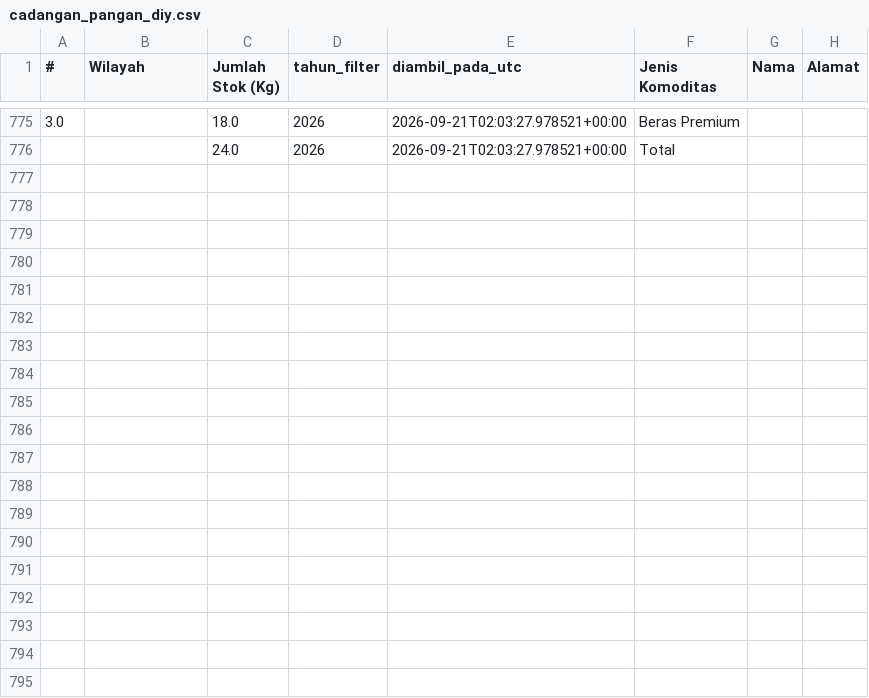
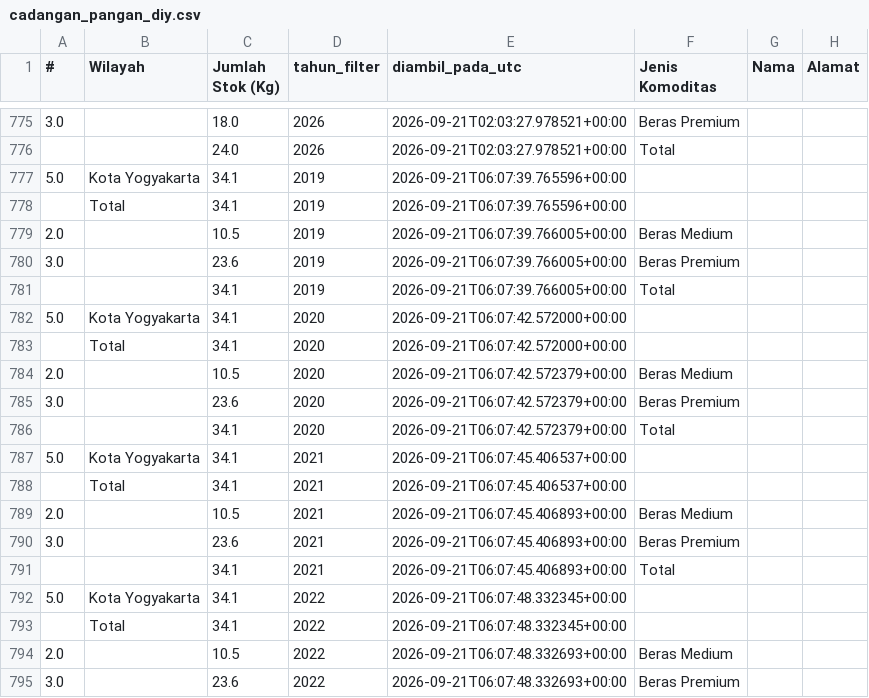
Before and after one commit to mrafiraamadhan/sigap-pangan-diy, a CSV file: data/cadangan_pangan_diy.csv, drawn as a sheet; only a part is shown, gaps mark what is left out; the diff covers the shown part only.

```diff
--- a/data/cadangan_pangan_diy.csv
+++ b/data/cadangan_pangan_diy.csv
@@ -776 +776,20 @@
 ,,24.0,2026,2026-09-21T02:03:27.978521+00:00,Total,,
+5.0,Kota Yogyakarta,34.1,2019,2026-09-21T06:07:39.765596+00:00,,,
+,Total,34.1,2019,2026-09-21T06:07:39.765596+00:00,,,
+2.0,,10.5,2019,2026-09-21T06:07:39.766005+00:00,Beras Medium,,
+3.0,,23.6,2019,2026-09-21T06:07:39.766005+00:00,Beras Premium,,
+,,34.1,2019,2026-09-21T06:07:39.766005+00:00,Total,,
+5.0,Kota Yogyakarta,34.1,2020,2026-09-21T06:07:42.572000+00:00,,,
+,Total,34.1,2020,2026-09-21T06:07:42.572000+00:00,,,
+2.0,,10.5,2020,2026-09-21T06:07:42.572379+00:00,Beras Medium,,
+3.0,,23.6,2020,2026-09-21T06:07:42.572379+00:00,Beras Premium,,
+,,34.1,2020,2026-09-21T06:07:42.572379+00:00,Total,,
+5.0,Kota Yogyakarta,34.1,2021,2026-09-21T06:07:45.406537+00:00,,,
+,Total,34.1,2021,2026-09-21T06:07:45.406537+00:00,,,
+2.0,,10.5,2021,2026-09-21T06:07:45.406893+00:00,Beras Medium,,
+3.0,,23.6,2021,2026-09-21T06:07:45.406893+00:00,Beras Premium,,
+,,34.1,2021,2026-09-21T06:07:45.406893+00:00,Total,,
+5.0,Kota Yogyakarta,34.1,2022,2026-09-21T06:07:48.332345+00:00,,,
+,Total,34.1,2022,2026-09-21T06:07:48.332345+00:00,,,
+2.0,,10.5,2022,2026-09-21T06:07:48.332693+00:00,Beras Medium,,
+3.0,,23.6,2022,2026-09-21T06:07:48.332693+00:00,Beras Premium,,
```
Also changed, not shown: 21 added rows elsewhere in this file, data/google_trends_panik.csv, data/prakiraan_harga.csv, 7 other files.
